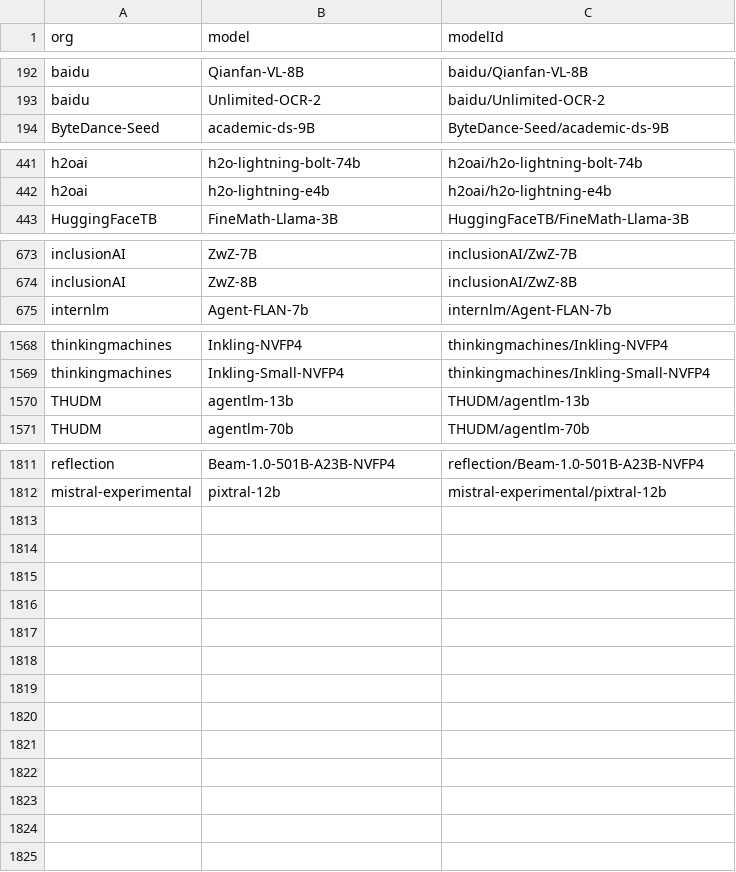
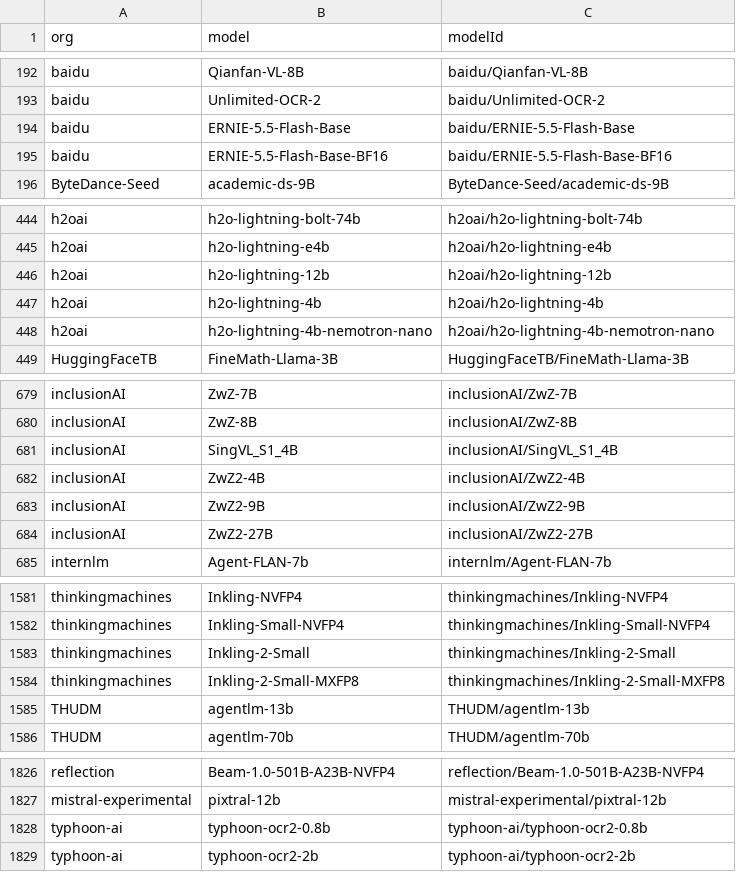
Before and after one commit to Interconnects-AI/tracked-models, a CSV file: models.csv, drawn as a sheet; only a part is shown, gaps mark what is left out; the diff covers the shown part only.

```diff
--- a/models.csv
+++ b/models.csv
@@ -193,2 +193,4 @@ baidu,Qianfan-VL-8B,baidu/Qianfan-VL-8B
 baidu,Unlimited-OCR-2,baidu/Unlimited-OCR-2
+baidu,ERNIE-5.5-Flash-Base,baidu/ERNIE-5.5-Flash-Base
+baidu,ERNIE-5.5-Flash-Base-BF16,baidu/ERNIE-5.5-Flash-Base-BF16
 ByteDance-Seed,academic-ds-9B,ByteDance-Seed/academic-ds-9B
@@ -442,2 +445,5 @@ h2oai,h2o-lightning-bolt-74b,h2oai/h2o-lightning-bolt-74b
 h2oai,h2o-lightning-e4b,h2oai/h2o-lightning-e4b
+h2oai,h2o-lightning-12b,h2oai/h2o-lightning-12b
+h2oai,h2o-lightning-4b,h2oai/h2o-lightning-4b
+h2oai,h2o-lightning-4b-nemotron-nano,h2oai/h2o-lightning-4b-nemotron-nano
 HuggingFaceTB,FineMath-Llama-3B,HuggingFaceTB/FineMath-Llama-3B
@@ -674,2 +680,6 @@ inclusionAI,ZwZ-7B,inclusionAI/ZwZ-7B
 inclusionAI,ZwZ-8B,inclusionAI/ZwZ-8B
+inclusionAI,SingVL_S1_4B,inclusionAI/SingVL_S1_4B
+inclusionAI,ZwZ2-4B,inclusionAI/ZwZ2-4B
+inclusionAI,ZwZ2-9B,inclusionAI/ZwZ2-9B
+inclusionAI,ZwZ2-27B,inclusionAI/ZwZ2-27B
 internlm,Agent-FLAN-7b,internlm/Agent-FLAN-7b
@@ -1569,2 +1582,4 @@ thinkingmachines,Inkling-NVFP4,thinkingmachines/Inkling-NVFP4
 thinkingmachines,Inkling-Small-NVFP4,thinkingmachines/Inkling-Small-NVFP4
+thinkingmachines,Inkling-2-Small,thinkingmachines/Inkling-2-Small
+thinkingmachines,Inkling-2-Small-MXFP8,thinkingmachines/Inkling-2-Small-MXFP8
 THUDM,agentlm-13b,THUDM/agentlm-13b
@@ -1812 +1827,3 @@ reflection,Beam-1.0-501B-A23B-NVFP4,reflection/Beam-1.0-501B-A23B-NVFP4
 mistral-experimental,pixtral-12b,mistral-experimental/pixtral-12b
+typhoon-ai,typhoon-ocr2-0.8b,typhoon-ai/typhoon-ocr2-0.8b
+typhoon-ai,typhoon-ocr2-2b,typhoon-ai/typhoon-ocr2-2b
```
Also changed, not shown: 4 added rows elsewhere in this file, extra_models.csv, local-models.csv, 3 other files.
